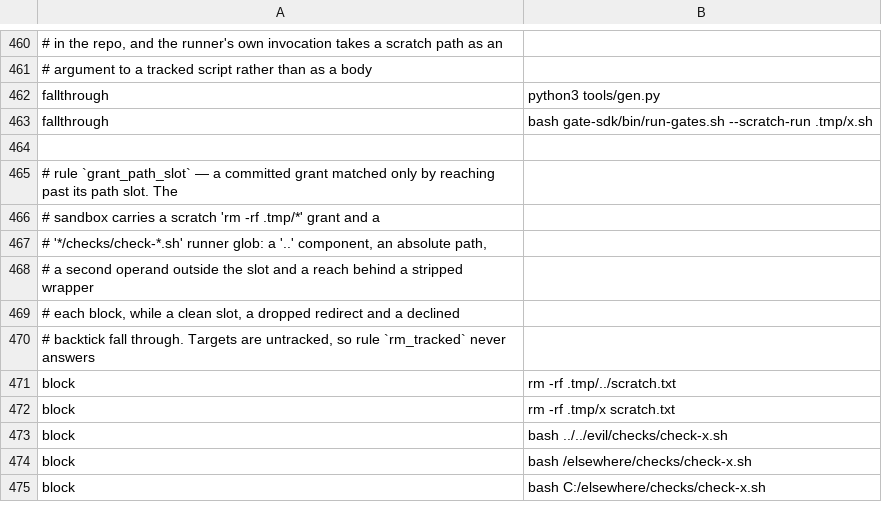
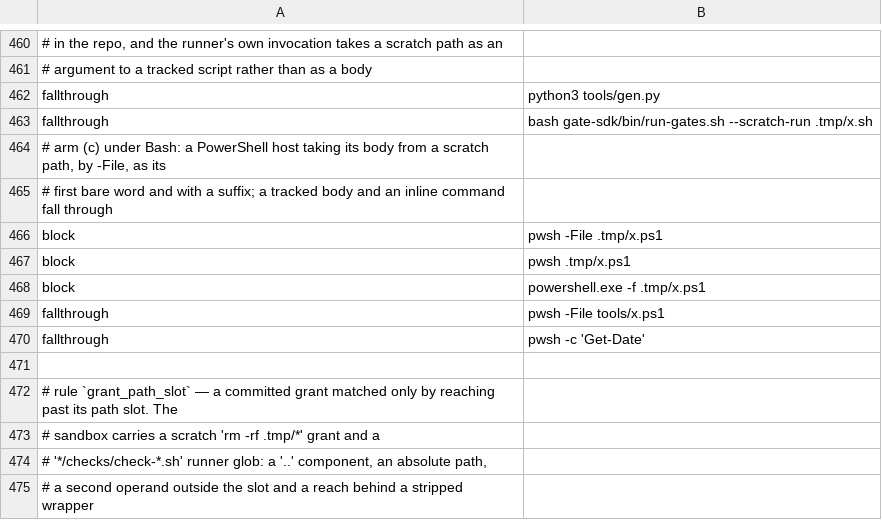
Before and after one commit to checkwright/checkwright, a TSV file: guard-kit/guard-tests/cases.tsv, drawn as a sheet; only a part is shown, gaps mark what is left out; the shorter side is filled out with more unchanged rows; the diff names each change by its address in the sheet, - before the commit and + after, or states it on an @@ line.

```diff
--- a/guard-kit/guard-tests/cases.tsv
+++ b/guard-kit/guard-tests/cases.tsv
+row 464: # arm (c) under Bash: a PowerShell host taking its body from a scratch path, by -File, as its
+row 465: # first bare word and with a suffix; a tracked body and an inline command fall through
+row 466: block | pwsh -File .tmp/x.ps1
+row 467: block | pwsh .tmp/x.ps1
+row 468: block | powershell.exe -f .tmp/x.ps1
+row 469: fallthrough | pwsh -File tools/x.ps1
+row 470: fallthrough | pwsh -c 'Get-Date'
```
Also changed, not shown: guard-kit/guard-tests/powershell-cases.tsv, 15 other files.
